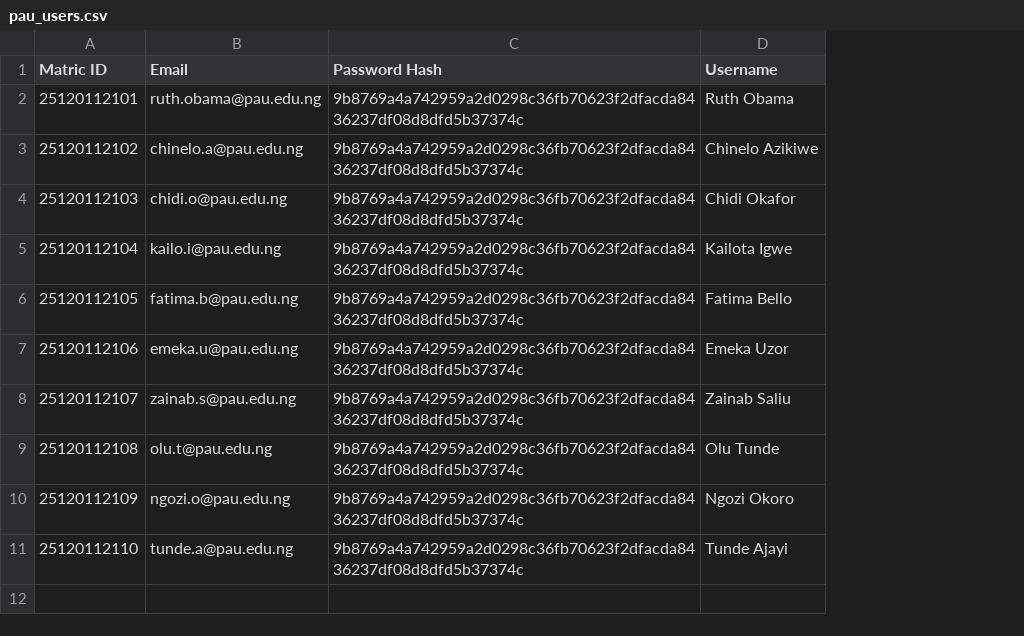
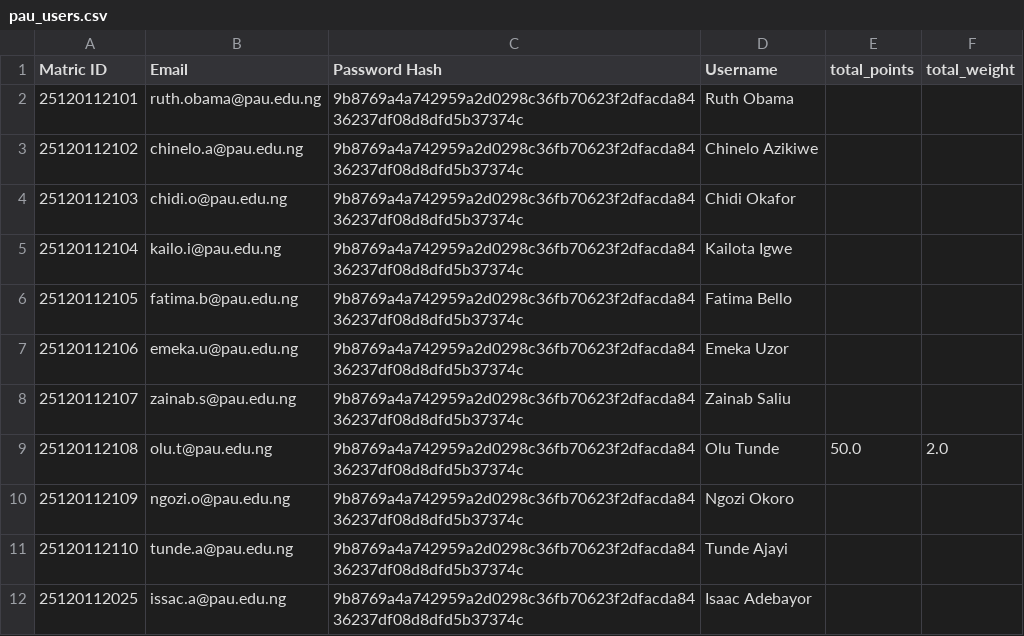
Before and after one commit to TheCode-Guys/SustAIn, a CSV file: data/pau_users.csv, drawn as a sheet; the diff names each change by its address in the sheet, - before the commit and + after, or states it on an @@ line.

```diff
--- a/data/pau_users.csv
+++ b/data/pau_users.csv
+column E (total_points), row 9: 50.0
+column F (total_weight), row 9: 2.0
+row 12: 25120112025 | issac.a@pau.edu.ng | 9b8769a4a742959a2d0298c36fb70623f2dfacda8436237df08d8dfd5b37374c | Isaac Adebayor
```
Also changed, not shown: data/waste_registry.csv, 7 other files.
